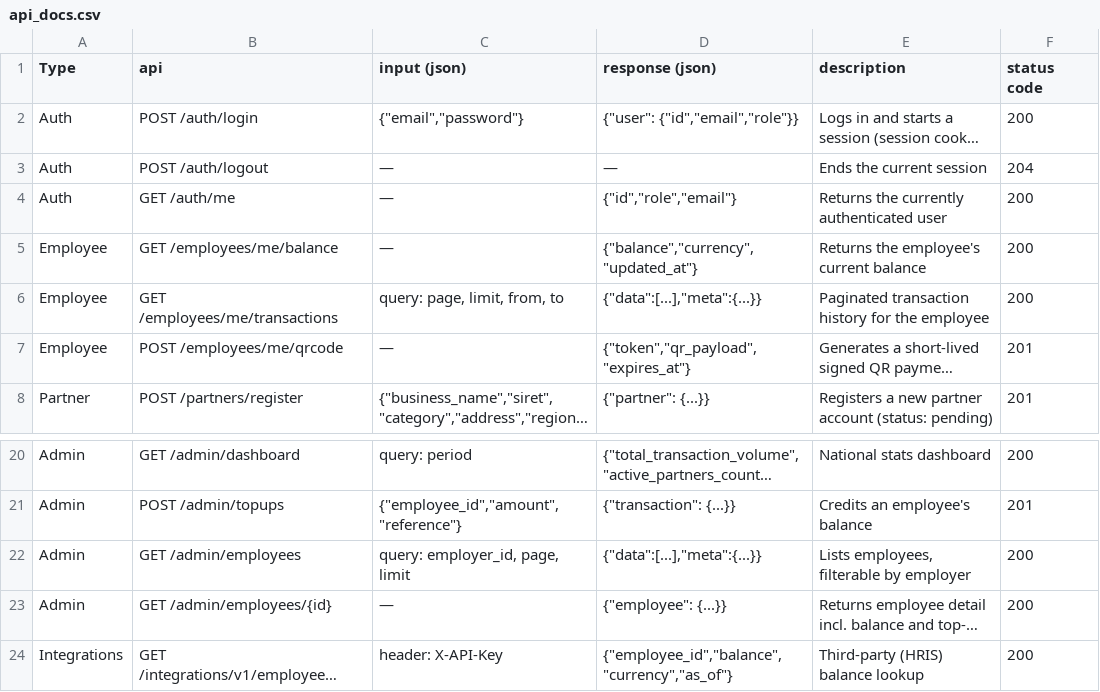
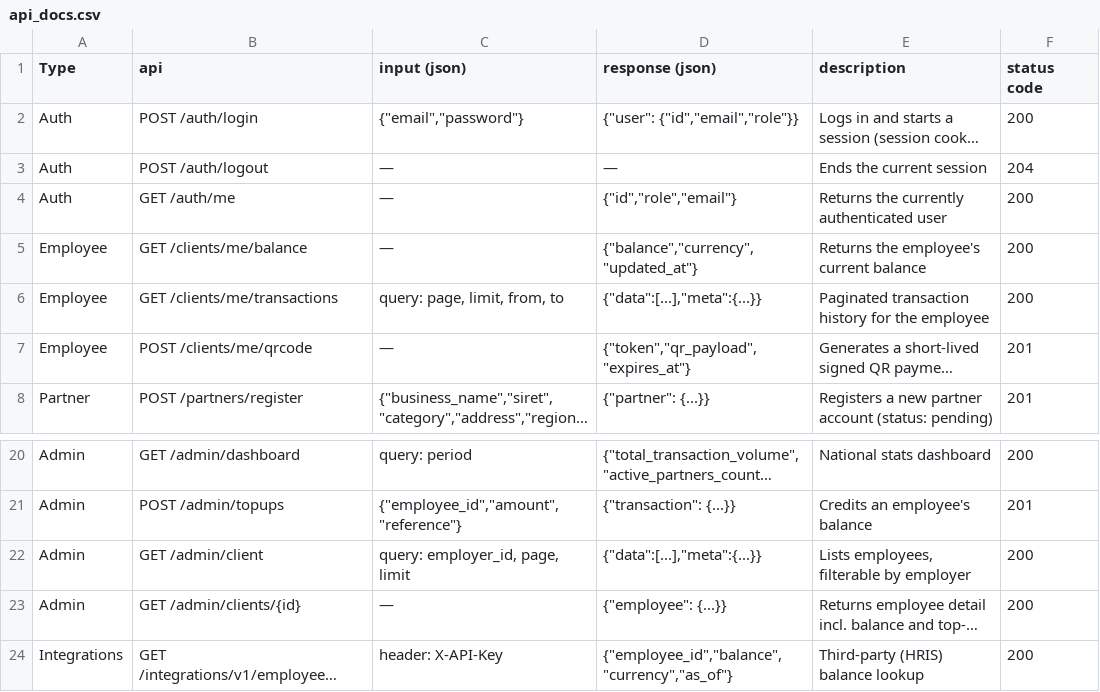
Before and after one commit to darivnu/CartePro, a CSV file: docs/api_docs.csv, drawn as a sheet; only a part is shown, gaps mark what is left out; long unchanged cells end in …; the diff names each change by its address in the sheet, - before the commit and + after, or states it on an @@ line.

```diff
--- a/docs/api_docs.csv
+++ b/docs/api_docs.csv
-B5 (api): GET /employees/me/balance
+B5 (api): GET /clients/me/balance
-B6 (api): GET /employees/me/transactions
+B6 (api): GET /clients/me/transactions
-B7 (api): POST /employees/me/qrcode
+B7 (api): POST /clients/me/qrcode
-B22 (api): GET /admin/employees
+B22 (api): GET /admin/client
-B23 (api): GET /admin/employees/{id}
+B23 (api): GET /admin/clients/{id}
```
Also changed, not shown: 2 other files.
